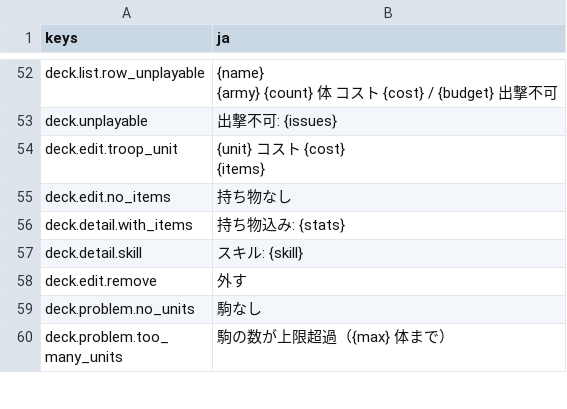
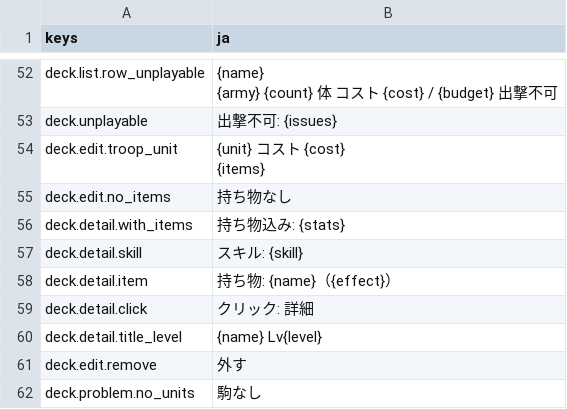
Before and after one commit to mattyan1053/pj-legion, a CSV file: game/text/deck.csv, drawn as a sheet; only a part is shown, gaps mark what is left out; the shorter side is filled out with more unchanged rows.

```diff
--- a/game/text/deck.csv
+++ b/game/text/deck.csv
@@ -62,2 +62,5 @@ deck.detail.with_items,持ち物込み: {stats}
 deck.detail.skill,スキル: {skill}
+deck.detail.item,持ち物: {name}（{effect}）
+deck.detail.click,クリック: 詳細
+deck.detail.title_level,{name} Lv{level}
 deck.edit.remove,外す
```
Also changed, not shown: 11 other files.
